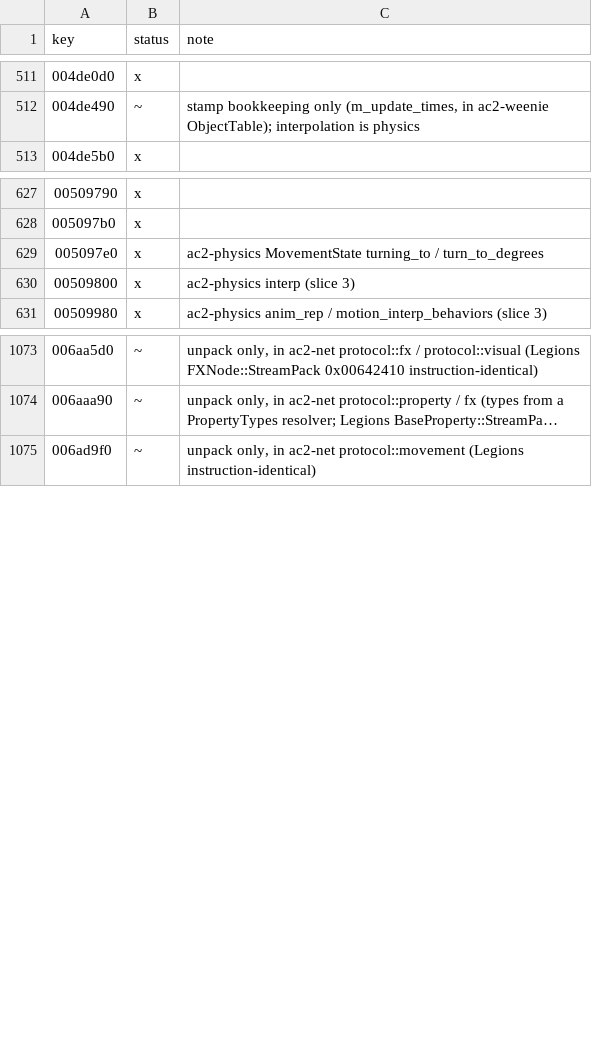
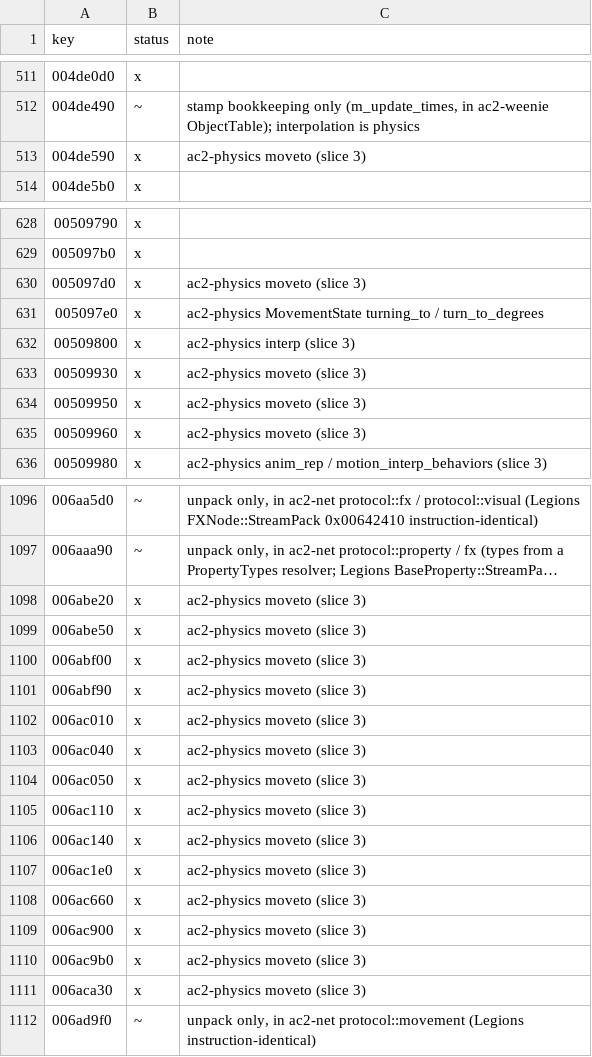
Before and after one commit to CrimsonMage/AC2_Rusted, a TSV file: docs/retail-catalog/marks.tsv, drawn as a sheet; only a part is shown, gaps mark what is left out; long unchanged cells end in …; the diff covers the shown part only; the diff names each change by its address in the sheet, - before the commit and + after, or states it on an @@ line.

Commit message:
ac2-physics: MoveToManager (the player's move-to and turn-to)
CMotionInterp::MoveToEvent starts MoveToManager: StartMoveTo aims SimplePathModule at the next
waypoint or the target position, UpdateMoveTo records ProgressChecker samples and steps the
path module (90-degree facing gate, slow-down over the last half of the success distance,
cylinder distances), UpdateTurnTo turns with TurnModule; object targets follow
UpdateTargetInfo. Stop/Interrupt report MoveToResults. Heading::abs/is_in_range and
Position::cylinder_distance are ported.

```diff
--- a/docs/retail-catalog/marks.tsv
+++ b/docs/retail-catalog/marks.tsv
+row 513: 004de590 | x | ac2-physics moveto (slice 3)
+row 630: 005097d0 | x | ac2-physics moveto (slice 3)
+row 633: 00509930 | x | ac2-physics moveto (slice 3)
+row 634: 00509950 | x | ac2-physics moveto (slice 3)
+row 635: 00509960 | x | ac2-physics moveto (slice 3)
+row 1098: 006abe20 | x | ac2-physics moveto (slice 3)
+row 1099: 006abe50 | x | ac2-physics moveto (slice 3)
+row 1100: 006abf00 | x | ac2-physics moveto (slice 3)
+row 1101: 006abf90 | x | ac2-physics moveto (slice 3)
+row 1102: 006ac010 | x | ac2-physics moveto (slice 3)
+row 1103: 006ac040 | x | ac2-physics moveto (slice 3)
+row 1104: 006ac050 | x | ac2-physics moveto (slice 3)
+row 1105: 006ac110 | x | ac2-physics moveto (slice 3)
+row 1106: 006ac140 | x | ac2-physics moveto (slice 3)
+row 1107: 006ac1e0 | x | ac2-physics moveto (slice 3)
+row 1108: 006ac660 | x | ac2-physics moveto (slice 3)
+row 1109: 006ac900 | x | ac2-physics moveto (slice 3)
+row 1110: 006ac9b0 | x | ac2-physics moveto (slice 3)
+row 1111: 006aca30 | x | ac2-physics moveto (slice 3)
```
Also changed, not shown: 18 added rows and 5 edited cells elsewhere in this file, 11 other files.
